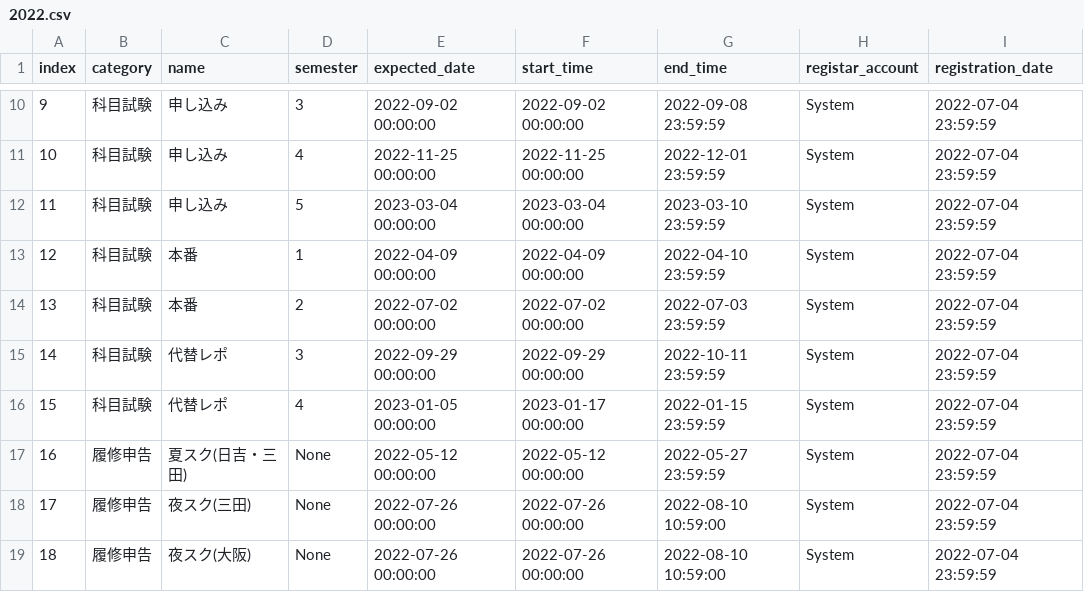
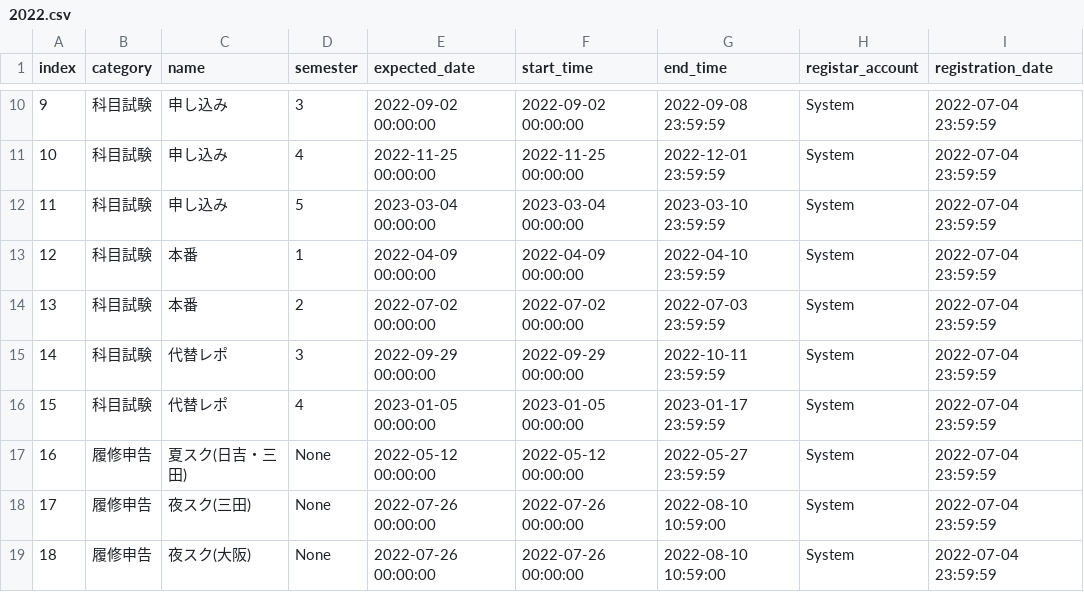
Before and after one commit to kcc-event-notify-bot/event-list, a CSV file: 2022.csv, drawn as a sheet; only a part is shown, gaps mark what is left out.

Commit message:
Update 2022.csv

```diff
--- a/2022.csv
+++ b/2022.csv
@@ -15,3 +15,3 @@ index,category,name,semester,expected_date,start_time,end_time,registar_account,
 14,科目試験,代替レポ,3,2022-09-29 00:00:00,2022-09-29 00:00:00,2022-10-11 23:59:59,System,2022-07-04 23:59:59
-15,科目試験,代替レポ,4,2023-01-05 00:00:00,2023-01-17 00:00:00,2022-01-15 23:59:59,System,2022-07-04 23:59:59
+15,科目試験,代替レポ,4,2023-01-05 00:00:00,2023-01-05 00:00:00,2023-01-17 23:59:59,System,2022-07-04 23:59:59
 16,履修申告,夏スク(日吉・三田),None,2022-05-12 00:00:00,2022-05-12 00:00:00,2022-05-27 23:59:59,System,2022-07-04 23:59:59
```
